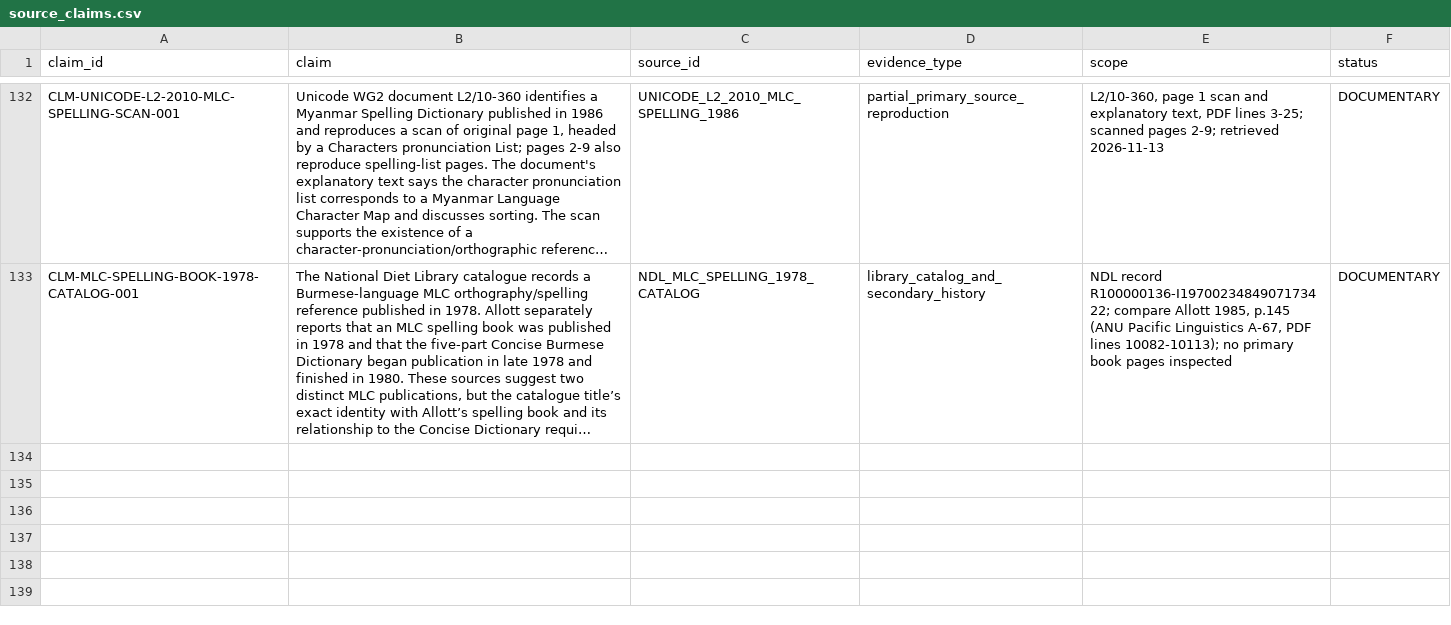
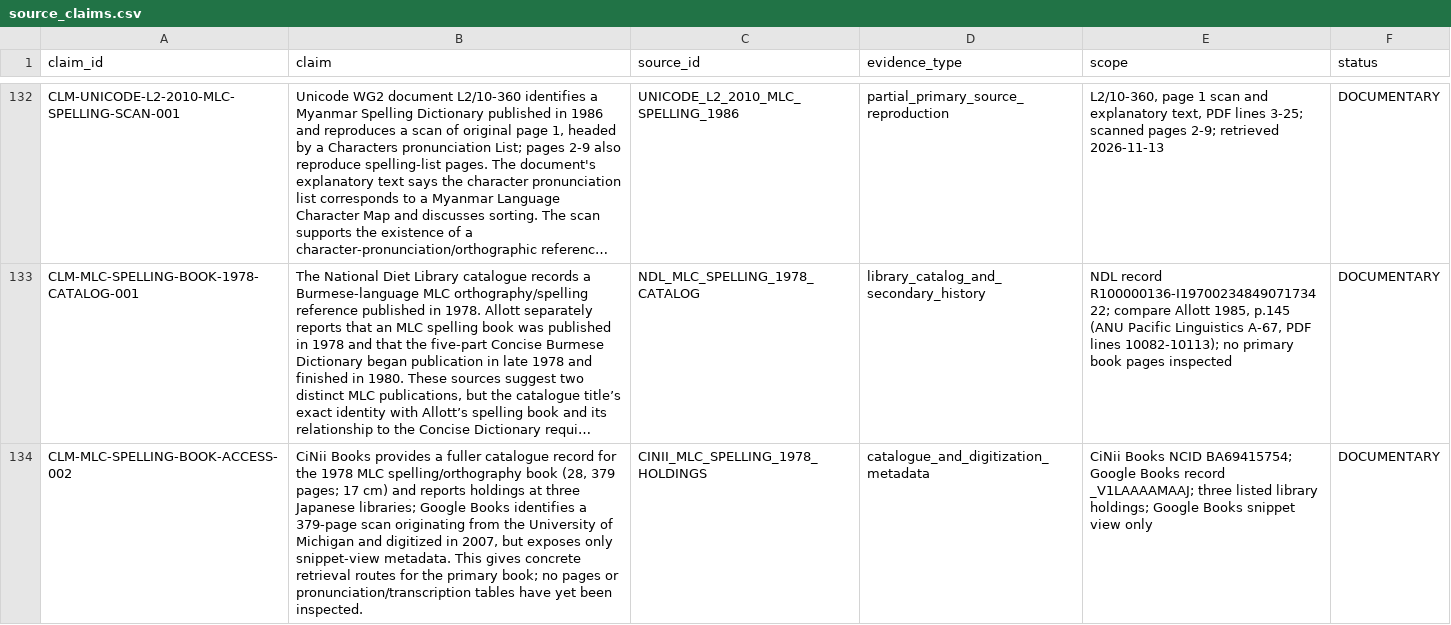
Before and after one commit to ClippyFirst/Burmese-Ukrainian-Phonetic-System-, a CSV file: data/burmese/source_claims.csv, drawn as a sheet; only a part is shown, gaps mark what is left out; long unchanged cells end in …; the diff names each change by its address in the sheet, - before the commit and + after, or states it on an @@ line.

Commit message:
Record MLC spelling book retrieval routes

```diff
--- a/data/burmese/source_claims.csv
+++ b/data/burmese/source_claims.csv
+row 134: CLM-MLC-SPELLING-BOOK-ACCESS-002 | CiNii Books provides a fuller catalogue record for the 1978 MLC spelling/orthography book (28, 379 pages; 17 cm) and reports holdings at three Japanese libraries; Google Books identifies a 379-page scan originating from the University of Michigan and digitized in 2007, but exposes only snippet-view metadata. This gives concrete retrieval routes for the primary book; no pages or pronunciation/transcription tables have yet been inspected. | CINII_MLC_SPELLING_1978_HOLDINGS | catalogue_and_digitization_metadata | CiNii Books NCID BA69415754; Google Books record _V1LAAAAMAAJ; three listed library holdings; Google Books snippet view only | DOCUMENTARY
```
